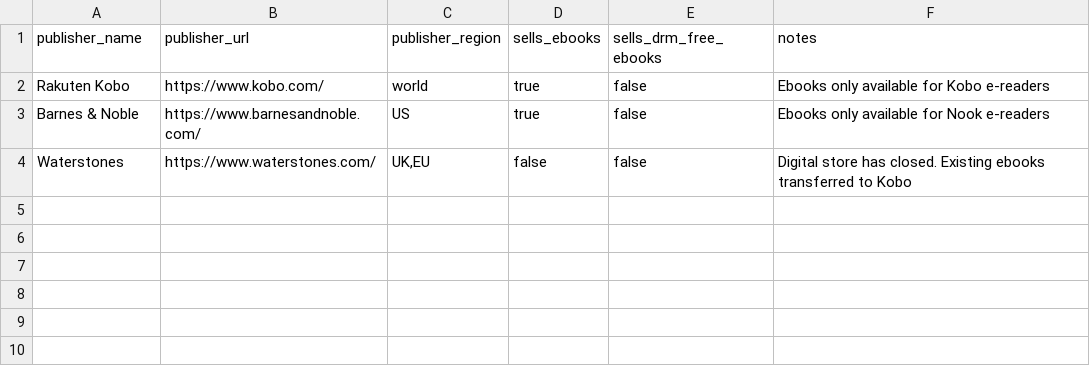
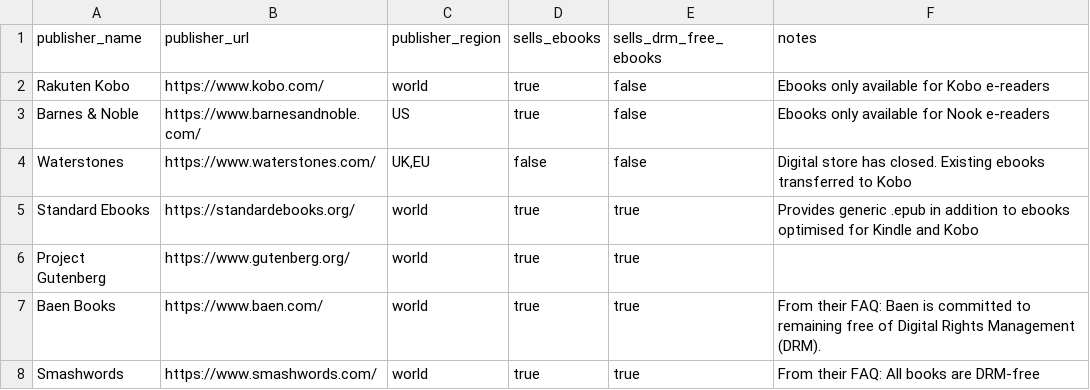
Before and after one commit to mrwilson/ebook-publishers-vs-drm, a CSV file: _data/publishers.csv, drawn as a sheet.

Commit message:
feat(publishers): Add some DRM-free publishers

```diff
--- a/_data/publishers.csv
+++ b/_data/publishers.csv
@@ -4 +4,5 @@ Barnes & Noble,https://www.barnesandnoble.com/,US,true,false,Ebooks only availab
 Waterstones,https://www.waterstones.com/,"UK,EU",false,false,Digital store has closed. Existing ebooks transferred to Kobo
+Standard Ebooks,https://standardebooks.org/,world,true,true,Provides generic .epub in addition to ebooks optimised for Kindle and Kobo
+Project Gutenberg,https://www.gutenberg.org/,world,true,true,
+Baen Books,https://www.baen.com/,world,true,true,"From their FAQ: Baen is committed to remaining free of Digital Rights Management (DRM)."
+Smashwords,https://www.smashwords.com/,world,true,true,"From their FAQ: All books are DRM-free"
```
